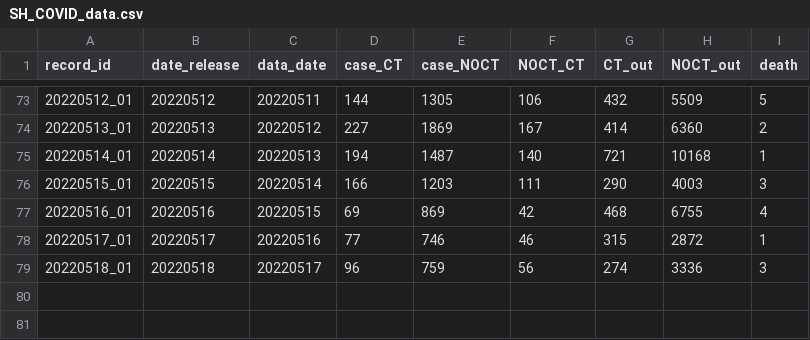
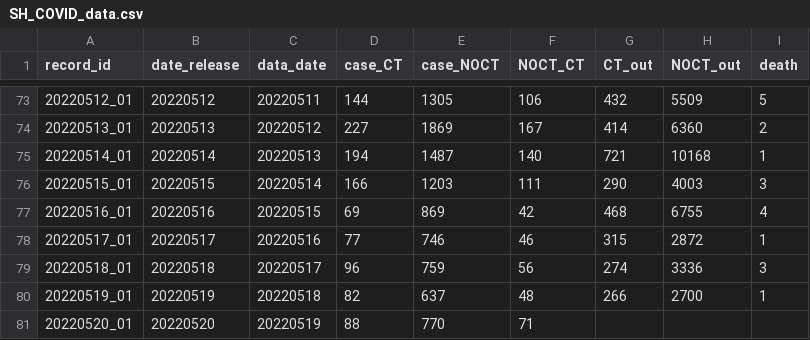
Before and after one commit to winyouc/jizhidao, a CSV file: SH_COVID_data.csv, drawn as a sheet; only a part is shown, gaps mark what is left out.

Commit message:
Update SH_COVID_data.csv
update 20220519 and 20220520 partly

```diff
--- a/SH_COVID_data.csv
+++ b/SH_COVID_data.csv
@@ -79 +79,3 @@ record_id,date_release,data_date,case_CT,case_NOCT,NOCT_CT,CT_out,NOCT_out,death
 20220518_01,20220518,20220517,96,759,56,274,3336,3
+20220519_01,20220519,20220518,82,637,48,266,2700,1
+20220520_01,20220520,20220519,88,770,71,,,
```
